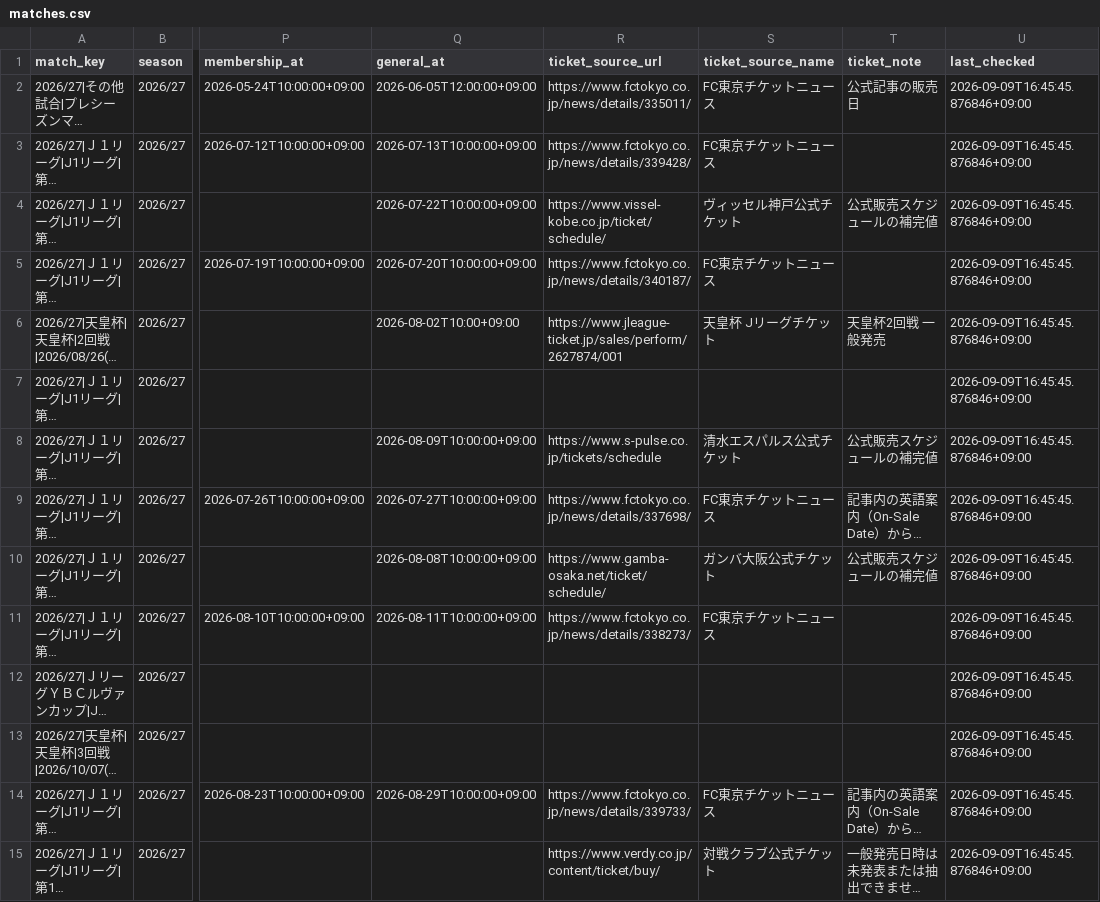
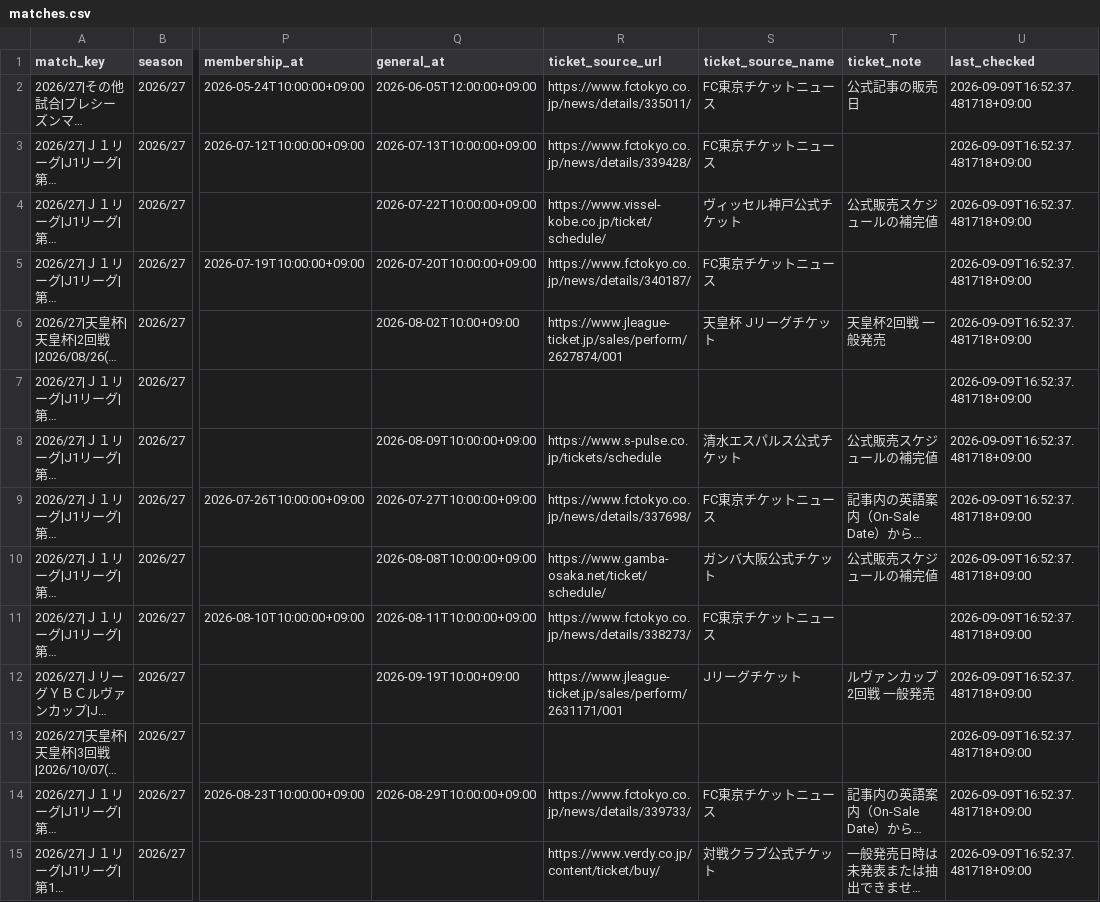
Before and after one commit to bizdocsupport/fctokyo-supporter-tools, a CSV file: data/matches.csv, drawn as a sheet; only a part is shown, gaps mark what is left out; long unchanged cells end in …; the diff covers the shown part only; the diff names each change by its address in the sheet, - before the commit and + after, or states it on an @@ line.

```diff
--- a/data/matches.csv
+++ b/data/matches.csv
-U2:U15 (last_checked): 2026-09-09T16:45:45.876846+09:00
+U2:U15 (last_checked): 2026-09-09T16:52:37.481718+09:00
-Q12 (general_at): (empty)
+Q12 (general_at): 2026-09-19T10:00+09:00
-R12 (ticket_source_url): (empty)
+R12 (ticket_source_url): https://www.jleague-ticket.jp/sales/perform/2631171/001
-S12 (ticket_source_name): (empty)
+S12 (ticket_source_name): Jリーグチケット
-T12 (ticket_note): (empty)
+T12 (ticket_note): ルヴァンカップ2回戦 一般発売
```
Also changed, not shown: 28 edited cells elsewhere in this file, data/ticket_news.csv, 3 other files.
